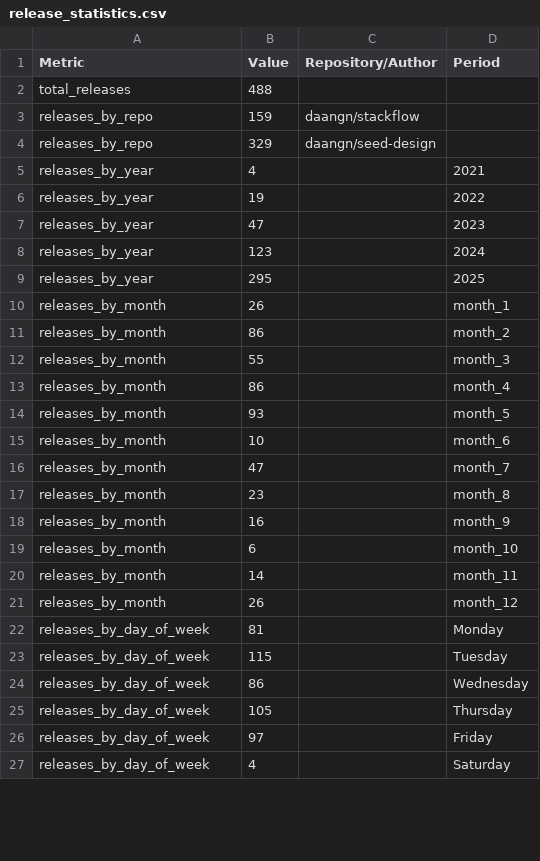
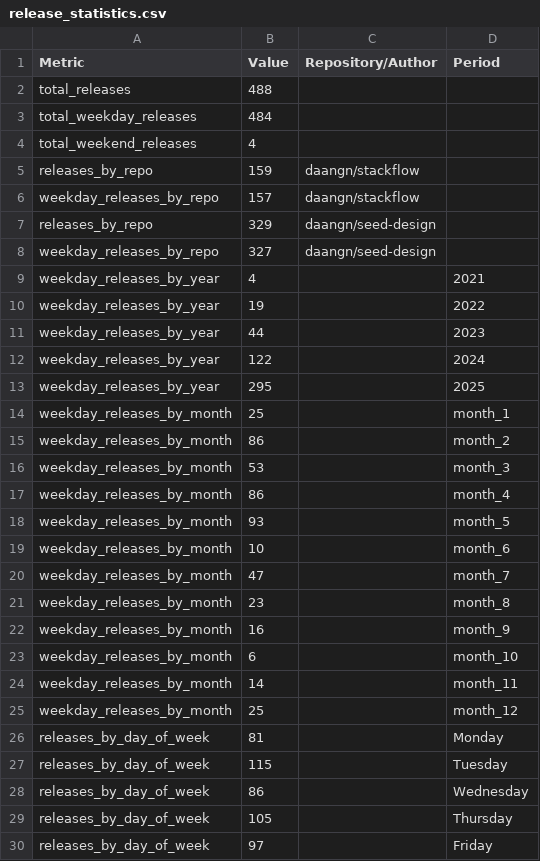
Before and after one commit to Junghoon-P/Junghoon-P-Solvr-Q7, a CSV file: server/output/release_statistics.csv, drawn as a sheet; only a part is shown; the shorter side is filled out with more unchanged rows; the diff covers the shown part only.

```diff
--- a/server/output/release_statistics.csv
+++ b/server/output/release_statistics.csv
@@ -2,21 +2,25 @@ Metric,Value,Repository/Author,Period
 total_releases,488,,
+total_weekday_releases,484,,
+total_weekend_releases,4,,
 releases_by_repo,159,daangn/stackflow,
+weekday_releases_by_repo,157,daangn/stackflow,
 releases_by_repo,329,daangn/seed-design,
-releases_by_year,4,,2021
-releases_by_year,19,,2022
-releases_by_year,47,,2023
-releases_by_year,123,,2024
-releases_by_year,295,,2025
-releases_by_month,26,,month_1
-releases_by_month,86,,month_2
-releases_by_month,55,,month_3
-releases_by_month,86,,month_4
-releases_by_month,93,,month_5
-releases_by_month,10,,month_6
-releases_by_month,47,,month_7
-releases_by_month,23,,month_8
-releases_by_month,16,,month_9
-releases_by_month,6,,month_10
-releases_by_month,14,,month_11
-releases_by_month,26,,month_12
+weekday_releases_by_repo,327,daangn/seed-design,
+weekday_releases_by_year,4,,2021
+weekday_releases_by_year,19,,2022
+weekday_releases_by_year,44,,2023
+weekday_releases_by_year,122,,2024
+weekday_releases_by_year,295,,2025
+weekday_releases_by_month,25,,month_1
+weekday_releases_by_month,86,,month_2
+weekday_releases_by_month,53,,month_3
+weekday_releases_by_month,86,,month_4
+weekday_releases_by_month,93,,month_5
+weekday_releases_by_month,10,,month_6
+weekday_releases_by_month,47,,month_7
+weekday_releases_by_month,23,,month_8
+weekday_releases_by_month,16,,month_9
+weekday_releases_by_month,6,,month_10
+weekday_releases_by_month,14,,month_11
+weekday_releases_by_month,25,,month_12
 releases_by_day_of_week,81,,Monday
```
Also changed, not shown: 8 added rows and 1 removed row elsewhere in this file, server/output/release_details.csv, 3 other files.
